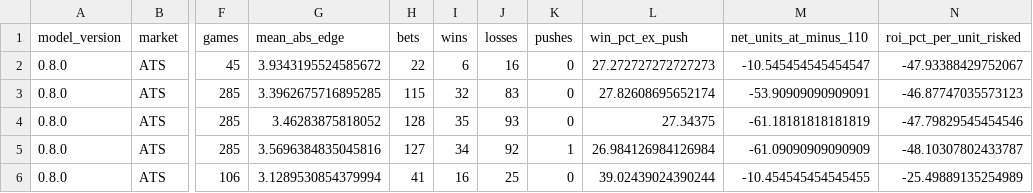
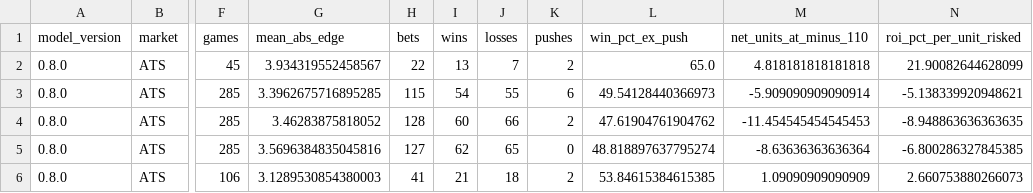
Before and after one commit to tedgytrends-bit/sports-betting-model, a CSV file: research/reports/automated_historical_diagnostics.csv, drawn as a sheet; only a part is shown, gaps mark what is left out; the diff covers the shown part only; the diff names each change by its address in the sheet, - before the commit and + after, or states it on an @@ line.

```diff
--- a/research/reports/automated_historical_diagnostics.csv
+++ b/research/reports/automated_historical_diagnostics.csv
-G2 (mean_abs_edge): 3.9343195524585672
+G2 (mean_abs_edge): 3.934319552458567
-I2 (wins): 6
+I2 (wins): 13
-J2 (losses): 16
+J2 (losses): 7
-K2 (pushes): 0
+K2 (pushes): 2
-L2 (win_pct_ex_push): 27.272727272727273
+L2 (win_pct_ex_push): 65.0
-M2 (net_units_at_minus_110): -10.545454545454547
+M2 (net_units_at_minus_110): 4.818181818181818
-N2 (roi_pct_per_unit_risked): -47.93388429752067
+N2 (roi_pct_per_unit_risked): 21.90082644628099
-I3 (wins): 32
+I3 (wins): 54
-J3 (losses): 83
+J3 (losses): 55
-K3 (pushes): 0
+K3 (pushes): 6
-L3 (win_pct_ex_push): 27.82608695652174
+L3 (win_pct_ex_push): 49.54128440366973
-M3 (net_units_at_minus_110): -53.90909090909091
+M3 (net_units_at_minus_110): -5.909090909090914
-N3 (roi_pct_per_unit_risked): -46.87747035573123
+N3 (roi_pct_per_unit_risked): -5.138339920948621
-I4 (wins): 35
+I4 (wins): 60
-J4 (losses): 93
+J4 (losses): 66
-K4 (pushes): 0
+K4 (pushes): 2
-L4 (win_pct_ex_push): 27.34375
+L4 (win_pct_ex_push): 47.61904761904762
-M4 (net_units_at_minus_110): -61.18181818181819
+M4 (net_units_at_minus_110): -11.454545454545453
-N4 (roi_pct_per_unit_risked): -47.79829545454546
+N4 (roi_pct_per_unit_risked): -8.948863636363635
-I5 (wins): 34
+I5 (wins): 62
-J5 (losses): 92
+J5 (losses): 65
-K5 (pushes): 1
+K5 (pushes): 0
-L5 (win_pct_ex_push): 26.984126984126984
+L5 (win_pct_ex_push): 48.818897637795274
-M5 (net_units_at_minus_110): -61.09090909090909
+M5 (net_units_at_minus_110): -8.63636363636364
-N5 (roi_pct_per_unit_risked): -48.10307802433787
+N5 (roi_pct_per_unit_risked): -6.800286327845385
-G6 (mean_abs_edge): 3.1289530854379994
+G6 (mean_abs_edge): 3.1289530854380003
-I6 (wins): 16
+I6 (wins): 21
-J6 (losses): 25
+J6 (losses): 18
-K6 (pushes): 0
+K6 (pushes): 2
-L6 (win_pct_ex_push): 39.02439024390244
+L6 (win_pct_ex_push): 53.84615384615385
-M6 (net_units_at_minus_110): -10.454545454545455
+M6 (net_units_at_minus_110): 1.09090909090909
-N6 (roi_pct_per_unit_risked): -25.49889135254989
+N6 (roi_pct_per_unit_risked): 2.660753880266073
```
Also changed, not shown: 69 edited cells elsewhere in this file, research/reports/automated_historical_audit_summary.csv, 2 other files.
